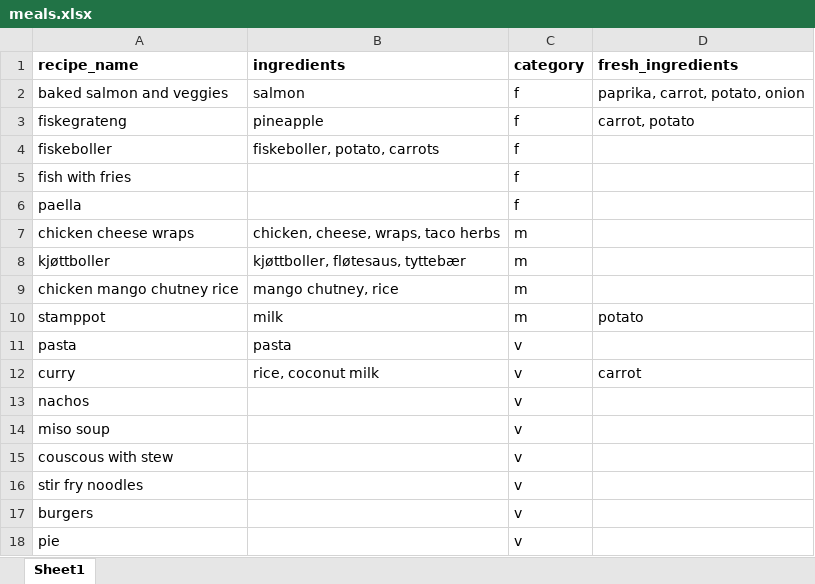
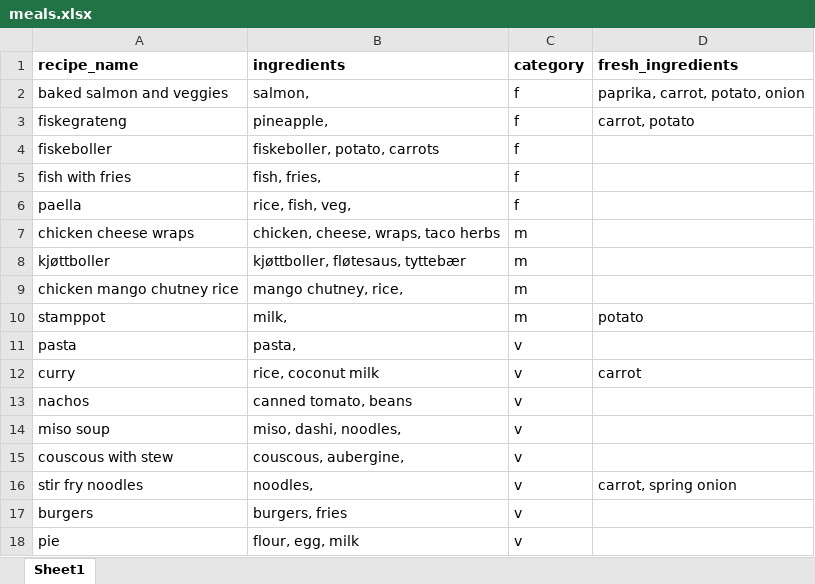
Before and after one commit to MayaComposer/meal_planner, an Excel workbook: meals.xlsx, sheet Sheet1, drawn as a sheet; values as stored, in another font and other column widths than the file's, no borders; the diff names each change by its address in the sheet, - before the commit and + after, or states it on an @@ line.

```diff
--- a/meals.xlsx (sheet Sheet1)
+++ b/meals.xlsx (sheet Sheet1)
-B2 (ingredients): salmon
+B2 (ingredients): salmon,
-B3 (ingredients): pineapple
+B3 (ingredients): pineapple,
-B5 (ingredients): (empty)
+B5 (ingredients): fish, fries,
-B6 (ingredients): (empty)
+B6 (ingredients): rice, fish, veg,
-B9 (ingredients): mango chutney, rice
+B9 (ingredients): mango chutney, rice,
-B10 (ingredients): milk
+B10 (ingredients): milk,
-B11 (ingredients): pasta
+B11 (ingredients): pasta,
-B13 (ingredients): (empty)
+B13 (ingredients): canned tomato, beans
-B14 (ingredients): (empty)
+B14 (ingredients): miso, dashi, noodles,
-B15 (ingredients): (empty)
+B15 (ingredients): couscous, aubergine,
-B16 (ingredients): (empty)
+B16 (ingredients): noodles,
-D16 (fresh_ingredients): (empty)
+D16 (fresh_ingredients): carrot, spring onion
-B17 (ingredients): (empty)
+B17 (ingredients): burgers, fries
-B18 (ingredients): (empty)
+B18 (ingredients): flour, egg, milk
```
Also changed, not shown: 2 other files.
